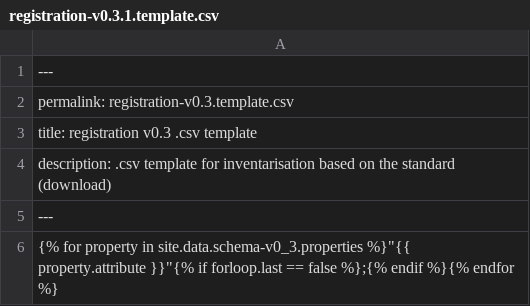
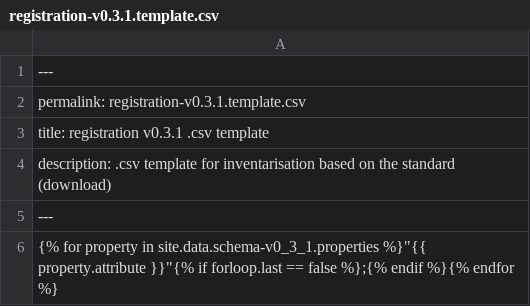
Before and after one commit to Algoritmeregister/standard, a CSV file: formats/registration-v0.3.1.template.csv, drawn as a sheet.

```diff
--- a/formats/registration-v0.3.1.template.csv
+++ b/formats/registration-v0.3.1.template.csv
@@ -1,6 +1,6 @@
 ---
-permalink: registration-v0.3.template.csv
-title: registration v0.3 .csv template
+permalink: registration-v0.3.1.template.csv
+title: registration v0.3.1 .csv template
 description: .csv template for inventarisation based on the standard (download)
 ---
-{% for property in site.data.schema-v0_3.properties %}"{{ property.attribute }}"{% if forloop.last == false %};{% endif %}{% endfor %}
+{% for property in site.data.schema-v0_3_1.properties %}"{{ property.attribute }}"{% if forloop.last == false %};{% endif %}{% endfor %}
```
Also changed, not shown: 1 other file.
